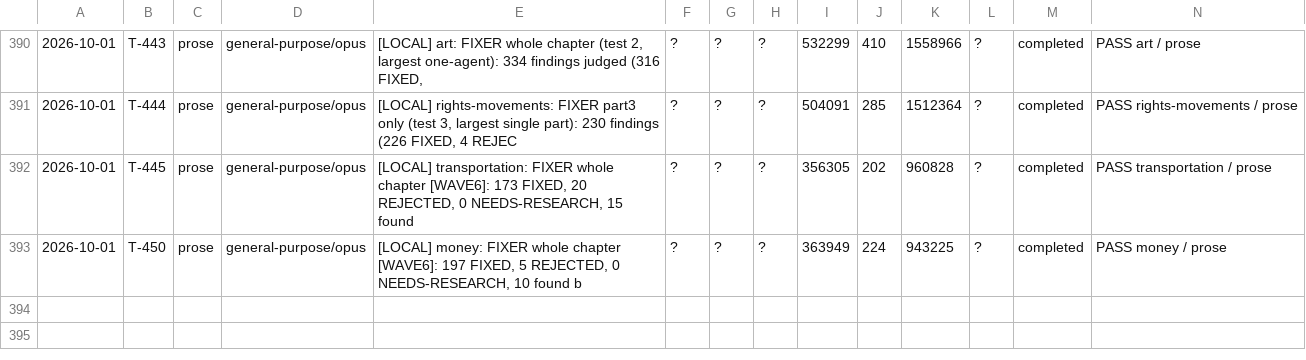
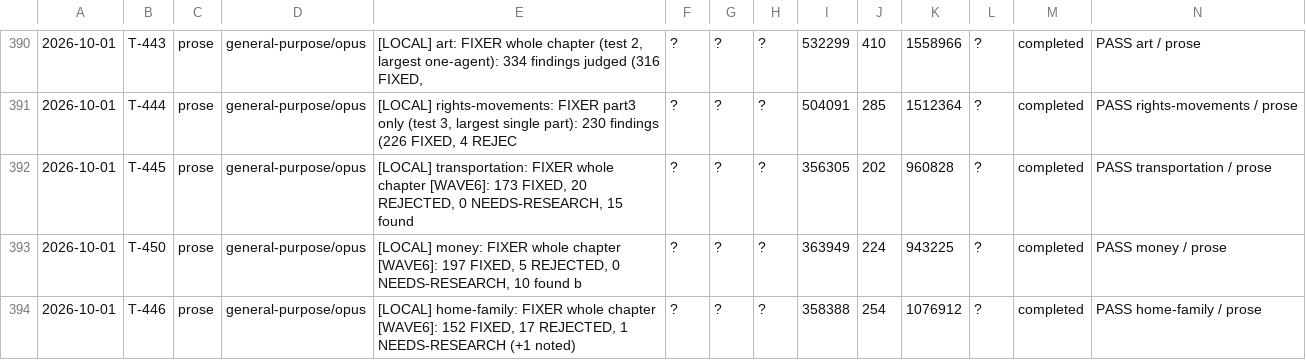
Before and after one commit to jonnystokes/USA-History-grid-book, a TSV file: control/usage-log.tsv, drawn as a sheet; only a part is shown, gaps mark what is left out; the diff names each change by its address in the sheet, - before the commit and + after, or states it on an @@ line.

```diff
--- a/control/usage-log.tsv
+++ b/control/usage-log.tsv
+row 394: 2026-10-01 | T-446 | prose | general-purpose/opus | [LOCAL] home-family: FIXER whole chapter [WAVE6]: 152 FIXED, 17 REJECTED, 1 NEEDS-RESEARCH (+1 noted) | ? | ? | ? | 358388 | 254 | 1076912 | ? | completed | PASS home-family / prose
```
Also changed, not shown: 7 other files.
